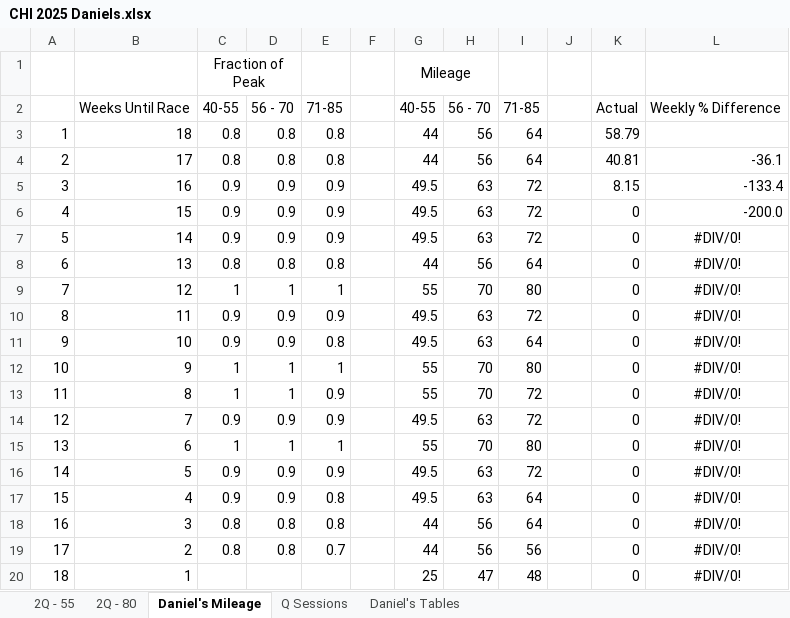
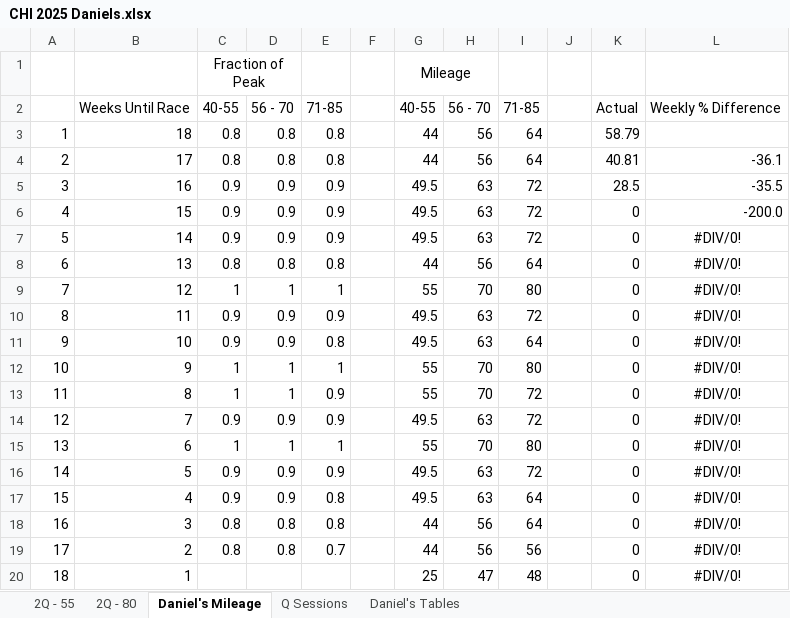
Before and after one commit to danmcgraw94/Running, an Excel workbook: TrainingPlans/CHI 2025 Daniels.xlsx, sheet Daniel's Mileage, drawn as a sheet; values as stored, in another font and other column widths than the file's, no borders; charts and pictures not drawn; the diff names each change by its address in the sheet, - before the commit and + after, or states it on an @@ line.

Commit message:
Update CHI 2025 Daniels.xlsx

```diff
--- a/TrainingPlans/CHI 2025 Daniels.xlsx (sheet Daniel's Mileage)
+++ b/TrainingPlans/CHI 2025 Daniels.xlsx (sheet Daniel's Mileage)
-K5: 8.15
+K5: 28.5
-L5: -133.4
+L5: -35.5
```
Also changed, not shown: sheet 2Q - 80, charts or pictures.
